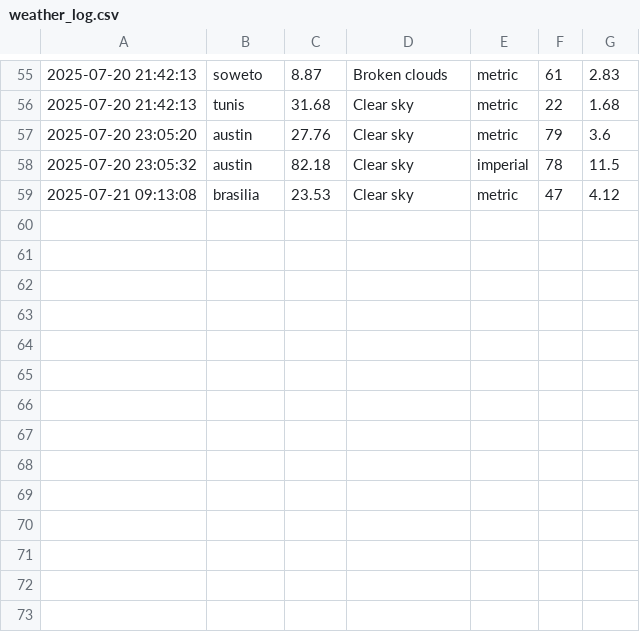
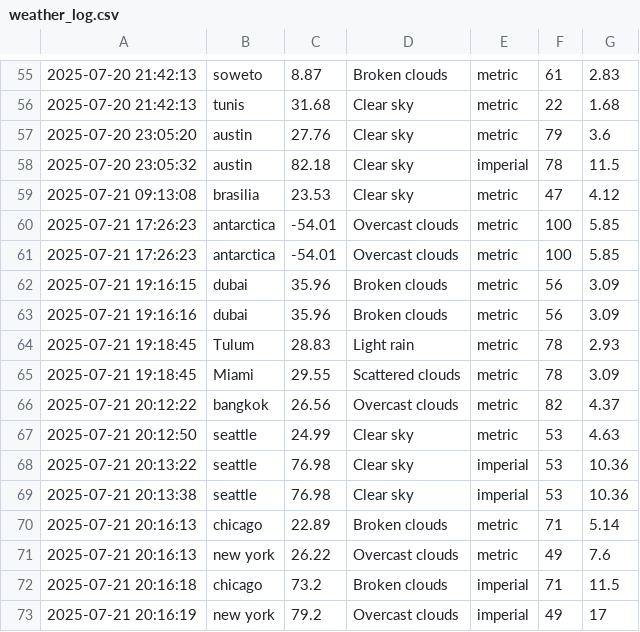
Before and after one commit to khlokov200/Capstone-Project, a CSV file: data/weather_log.csv, drawn as a sheet; only a part is shown, gaps mark what is left out; the diff names each change by its address in the sheet, - before the commit and + after, or states it on an @@ line.

```diff
--- a/data/weather_log.csv
+++ b/data/weather_log.csv
+row 60: 2025-07-21 17:26:23 | antarctica | -54.01 | Overcast clouds | metric | 100 | 5.85
+row 61: 2025-07-21 17:26:23 | antarctica | -54.01 | Overcast clouds | metric | 100 | 5.85
+row 62: 2025-07-21 19:16:15 | dubai | 35.96 | Broken clouds | metric | 56 | 3.09
+row 63: 2025-07-21 19:16:16 | dubai | 35.96 | Broken clouds | metric | 56 | 3.09
+row 64: 2025-07-21 19:18:45 | Tulum | 28.83 | Light rain | metric | 78 | 2.93
+row 65: 2025-07-21 19:18:45 | Miami | 29.55 | Scattered clouds | metric | 78 | 3.09
+row 66: 2025-07-21 20:12:22 | bangkok | 26.56 | Overcast clouds | metric | 82 | 4.37
+row 67: 2025-07-21 20:12:50 | seattle | 24.99 | Clear sky | metric | 53 | 4.63
+row 68: 2025-07-21 20:13:22 | seattle | 76.98 | Clear sky | imperial | 53 | 10.36
+row 69: 2025-07-21 20:13:38 | seattle | 76.98 | Clear sky | imperial | 53 | 10.36
+row 70: 2025-07-21 20:16:13 | chicago | 22.89 | Broken clouds | metric | 71 | 5.14
+row 71: 2025-07-21 20:16:13 | new york | 26.22 | Overcast clouds | metric | 49 | 7.6
+row 72: 2025-07-21 20:16:18 | chicago | 73.2 | Broken clouds | imperial | 71 | 11.5
+row 73: 2025-07-21 20:16:19 | new york | 79.2 | Overcast clouds | imperial | 49 | 17
```
Also changed, not shown: 8 other files.
